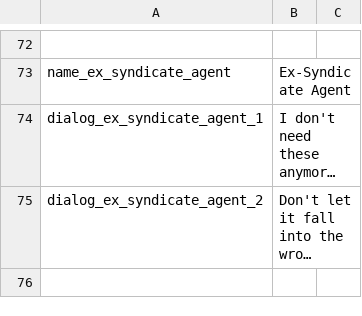
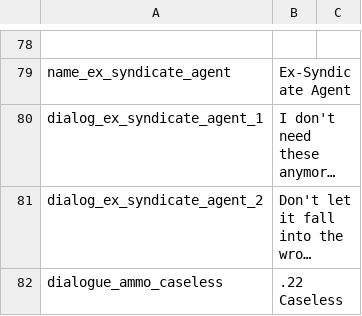
Before and after one commit to TheSecondLord/probablynuclear, a CSV file: Localization/en.csv, drawn as a sheet; only a part is shown, gaps mark what is left out; long unchanged cells end in …; the diff covers the shown part only; the diff names each change by its address in the sheet, - before the commit and + after, or states it on an @@ line.

```diff
--- a/Localization/en.csv
+++ b/Localization/en.csv
+row 82: dialogue_ammo_caseless | .22 Caseless
```
Also changed, not shown: 6 added rows elsewhere in this file, 12 other files.
